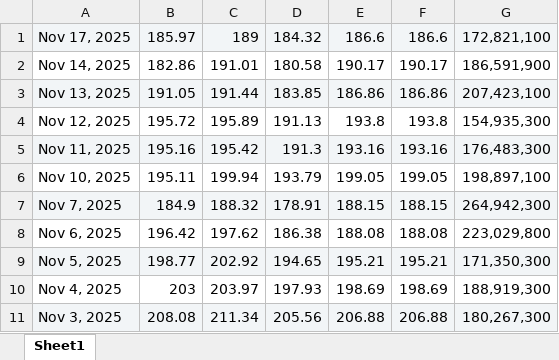
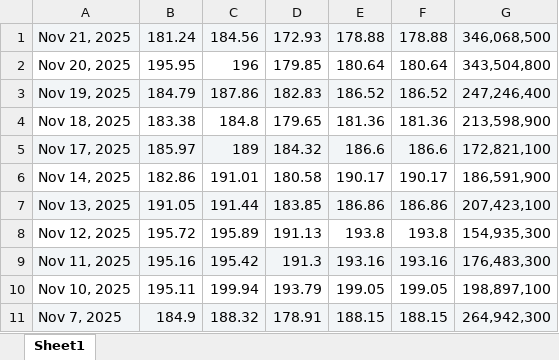
Before and after one commit to sahn1998/StockPrediction, an Excel workbook: data/NVIDIA_StockPriceDaily_20241101-Present.xlsx, sheet Sheet1, drawn as a sheet; only a part is shown; the shorter side is filled out with more unchanged rows; values as stored, in another font and other column widths than the file's, no borders; charts and pictures not drawn; the diff names each change by its address in the sheet, - before the commit and + after, or states it on an @@ line.

```diff
--- a/data/NVIDIA_StockPriceDaily_20241101-Present.xlsx (sheet Sheet1)
+++ b/data/NVIDIA_StockPriceDaily_20241101-Present.xlsx (sheet Sheet1)
+row 1: Nov 21, 2025 | 181.24 | 184.56 | 172.93 | 178.88 | 178.88 | 346,068,500
+row 2: Nov 20, 2025 | 195.95 | 196 | 179.85 | 180.64 | 180.64 | 343,504,800
+row 3: Nov 19, 2025 | 184.79 | 187.86 | 182.83 | 186.52 | 186.52 | 247,246,400
+row 4: Nov 18, 2025 | 183.38 | 184.8 | 179.65 | 181.36 | 181.36 | 213,598,900
```
Also changed, not shown: 21 other files.
